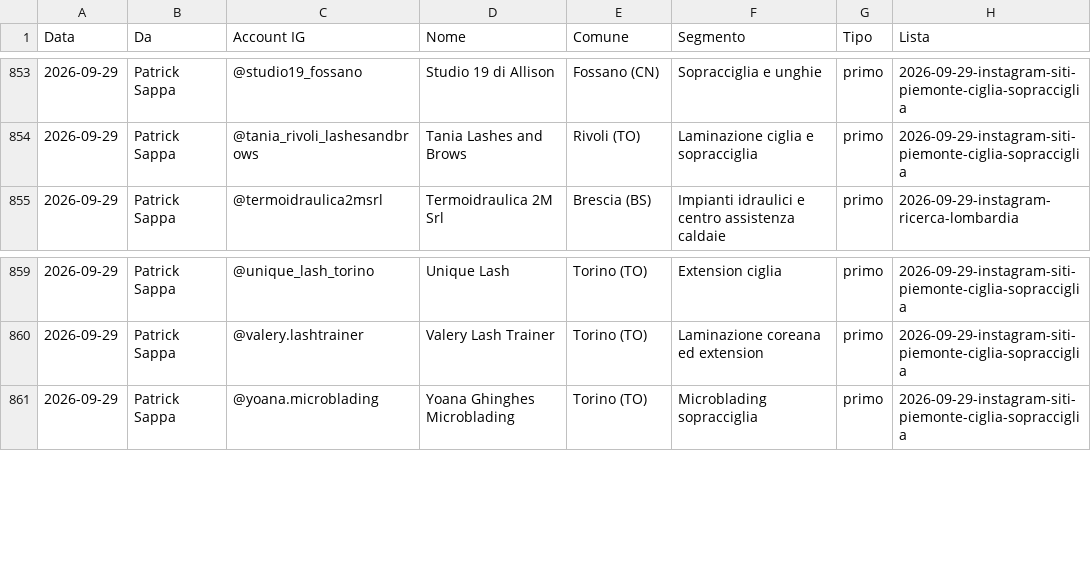
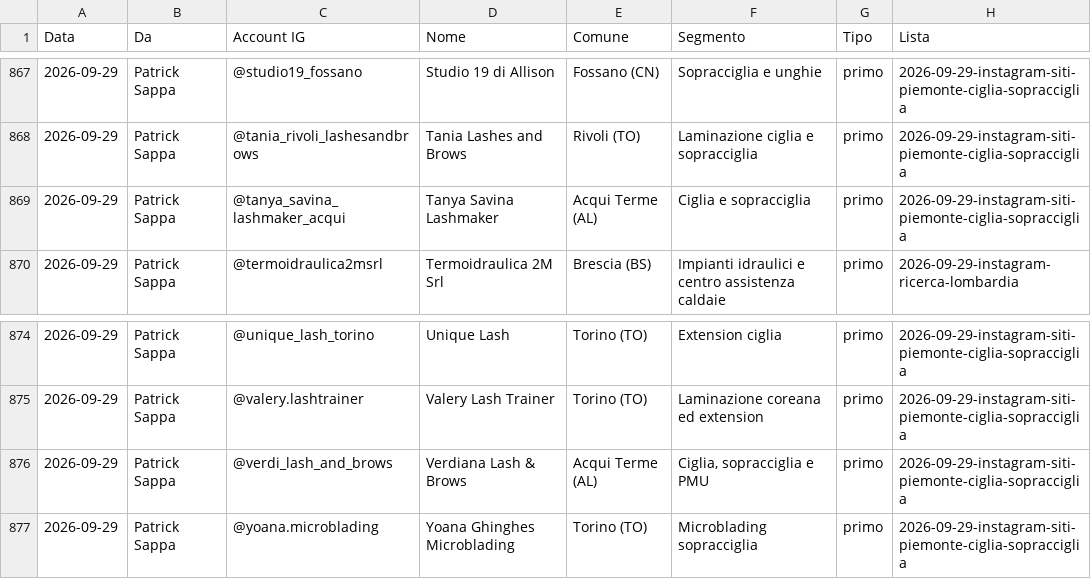
Before and after one commit to Nixo999/denki-brain, a CSV file: 02-Sales/liste/contattati.csv, drawn as a sheet; only a part is shown, gaps mark what is left out; the diff covers the shown part only.

```diff
--- a/02-Sales/liste/contattati.csv
+++ b/02-Sales/liste/contattati.csv
@@ -854,2 +868,3 @@ Data,Da,Account IG,Nome,Comune,Segmento,Tipo,Lista
 2026-09-29,Patrick Sappa,@tania_rivoli_lashesandbrows,Tania Lashes and Brows,Rivoli (TO),Laminazione ciglia e sopracciglia,primo,2026-09-29-instagram-siti-piemonte-ciglia-sopracciglia
+2026-09-29,Patrick Sappa,@tanya_savina_lashmaker_acqui,Tanya Savina Lashmaker,Acqui Terme (AL),Ciglia e sopracciglia,primo,2026-09-29-instagram-siti-piemonte-ciglia-sopracciglia
 2026-09-29,Patrick Sappa,@termoidraulica2msrl,Termoidraulica 2M Srl,Brescia (BS),Impianti idraulici e centro assistenza caldaie,primo,2026-09-29-instagram-ricerca-lombardia
@@ -860,2 +875,3 @@ Data,Da,Account IG,Nome,Comune,Segmento,Tipo,Lista
 2026-09-29,Patrick Sappa,@valery.lashtrainer,Valery Lash Trainer,Torino (TO),Laminazione coreana ed extension,primo,2026-09-29-instagram-siti-piemonte-ciglia-sopracciglia
+2026-09-29,Patrick Sappa,@verdi_lash_and_brows,Verdiana Lash & Brows,Acqui Terme (AL),"Ciglia, sopracciglia e PMU",primo,2026-09-29-instagram-siti-piemonte-ciglia-sopracciglia
 2026-09-29,Patrick Sappa,@yoana.microblading,Yoana Ghinghes Microblading,Torino (TO),Microblading sopracciglia,primo,2026-09-29-instagram-siti-piemonte-ciglia-sopracciglia
```
Also changed, not shown: 14 added rows elsewhere in this file.
